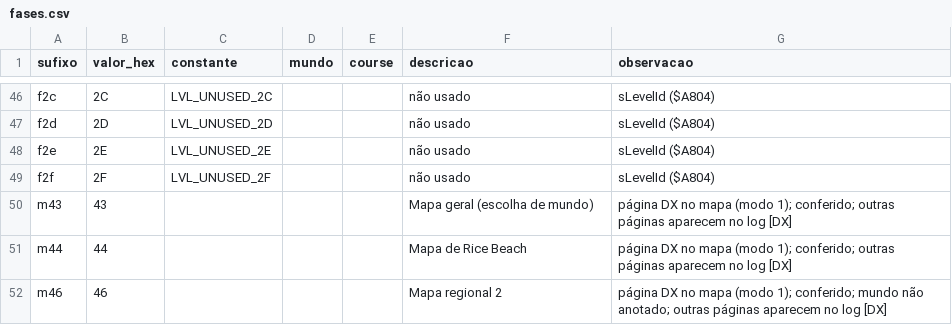
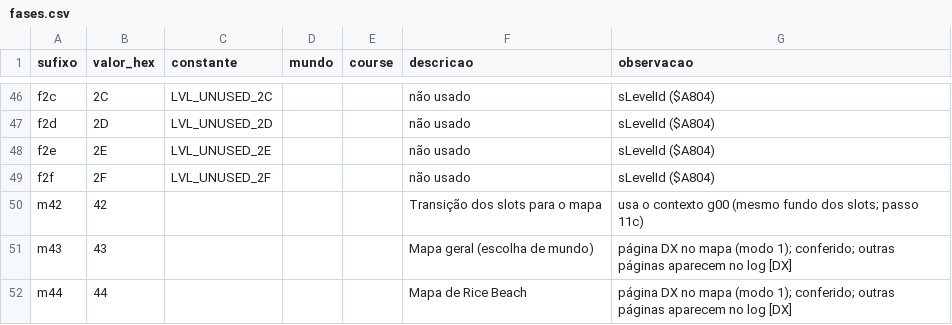
Before and after one commit to GABRIELNNK/Bigodao, a CSV file: tools/fases.csv, drawn as a sheet; only a part is shown, gaps mark what is left out; the shorter side is filled out with more unchanged rows.

```diff
--- a/tools/fases.csv
+++ b/tools/fases.csv
@@ -49,2 +49,3 @@ f2e,2E,LVL_UNUSED_2E,,,não usado,sLevelId ($A804)
 f2f,2F,LVL_UNUSED_2F,,,não usado,sLevelId ($A804)
+m42,42,,,,Transição dos slots para o mapa,usa o contexto g00 (mesmo fundo dos slots; passo 11c)
 m43,43,,,,Mapa geral (escolha de mundo),página DX no mapa (modo 1); conferido; outras páginas aparecem no log [DX]
```
Also changed, not shown: 3 other files.
